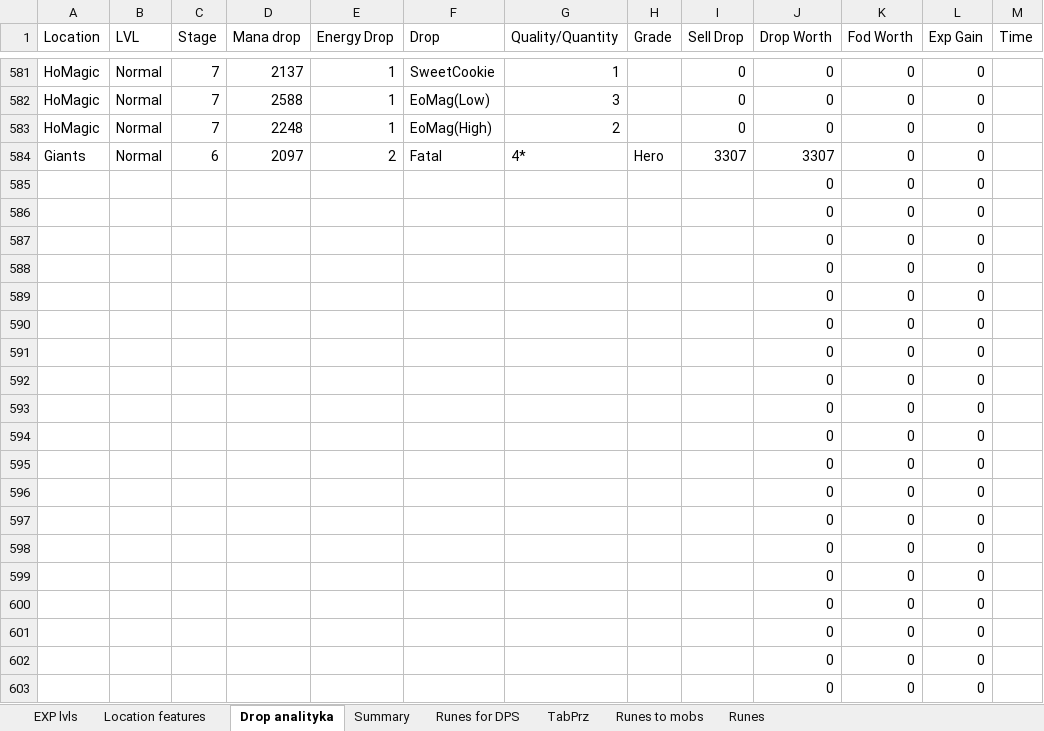
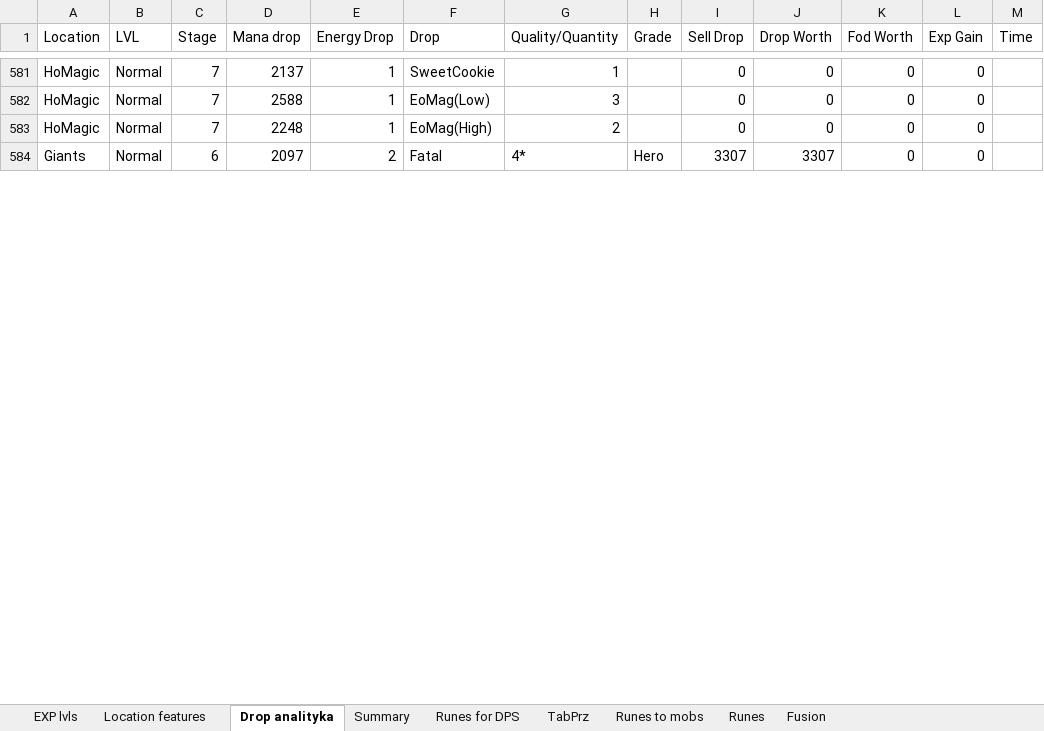
Before and after one commit to mariusz1976/mmorpg, an Excel workbook: Summoners_wars.xlsx, sheet Drop analityka, drawn as a sheet; only a part is shown, gaps mark what is left out; values as stored, in another font and other column widths than the file's, no borders; table styles not drawn; removed rows and columns are numbered as before the commit, all else as after; the diff covers the shown part only; the diff names each change by its address in the sheet, - before the commit and + after, or states it on an @@ line.

```diff
--- a/Summoners_wars.xlsx (sheet Drop analityka)
+++ b/Summoners_wars.xlsx (sheet Drop analityka)
+sheet tab: Fusion
-row 585:  |  |  |  |  |  |  |  |  | 0 | 0 | 0
-row 586:  |  |  |  |  |  |  |  |  | 0 | 0 | 0
-row 587:  |  |  |  |  |  |  |  |  | 0 | 0 | 0
-row 588:  |  |  |  |  |  |  |  |  | 0 | 0 | 0
-row 589:  |  |  |  |  |  |  |  |  | 0 | 0 | 0
-row 590:  |  |  |  |  |  |  |  |  | 0 | 0 | 0
-row 591:  |  |  |  |  |  |  |  |  | 0 | 0 | 0
-row 592:  |  |  |  |  |  |  |  |  | 0 | 0 | 0
-row 593:  |  |  |  |  |  |  |  |  | 0 | 0 | 0
-row 594:  |  |  |  |  |  |  |  |  | 0 | 0 | 0
-row 595:  |  |  |  |  |  |  |  |  | 0 | 0 | 0
-row 596:  |  |  |  |  |  |  |  |  | 0 | 0 | 0
-row 597:  |  |  |  |  |  |  |  |  | 0 | 0 | 0
-row 598:  |  |  |  |  |  |  |  |  | 0 | 0 | 0
-row 599:  |  |  |  |  |  |  |  |  | 0 | 0 | 0
-row 600:  |  |  |  |  |  |  |  |  | 0 | 0 | 0
-row 601:  |  |  |  |  |  |  |  |  | 0 | 0 | 0
-row 602:  |  |  |  |  |  |  |  |  | 0 | 0 | 0
-row 603:  |  |  |  |  |  |  |  |  | 0 | 0 | 0
```
Also changed, not shown: 32 added rows, 13 removed rows and 8 edited cells elsewhere in this sheet, sheet Location features, sheet EXP lvls, sheet Summary.
